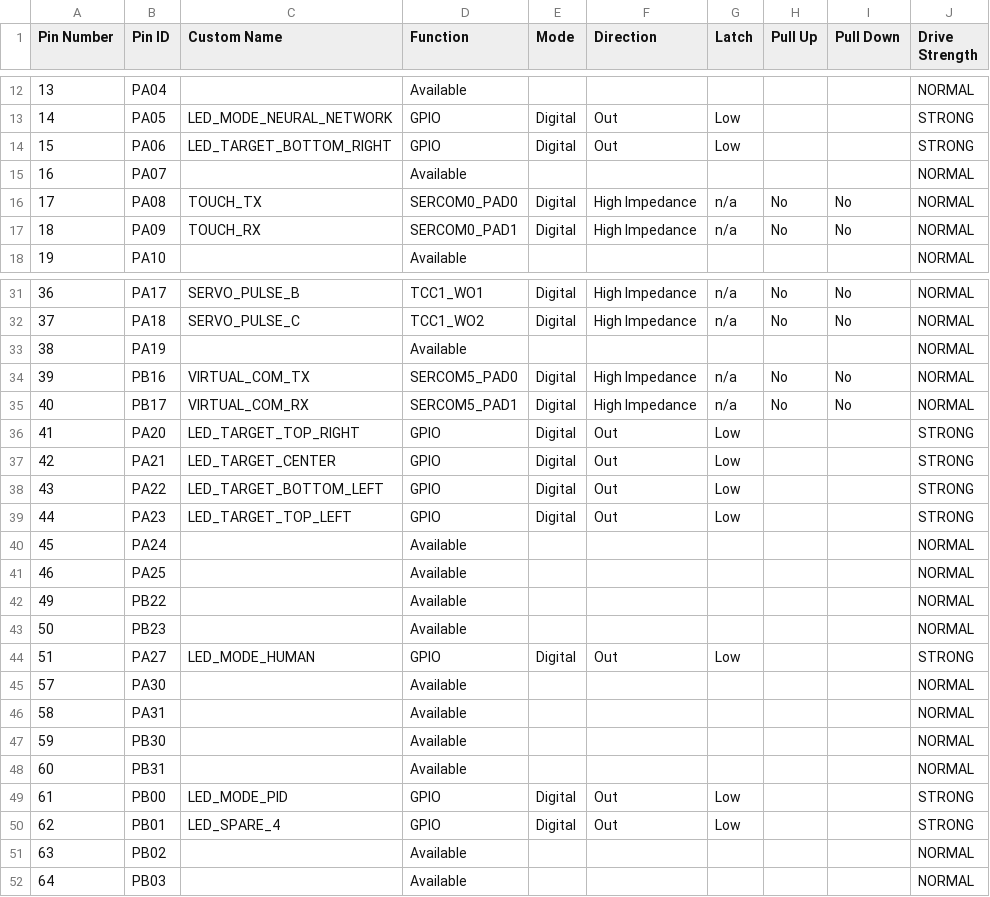
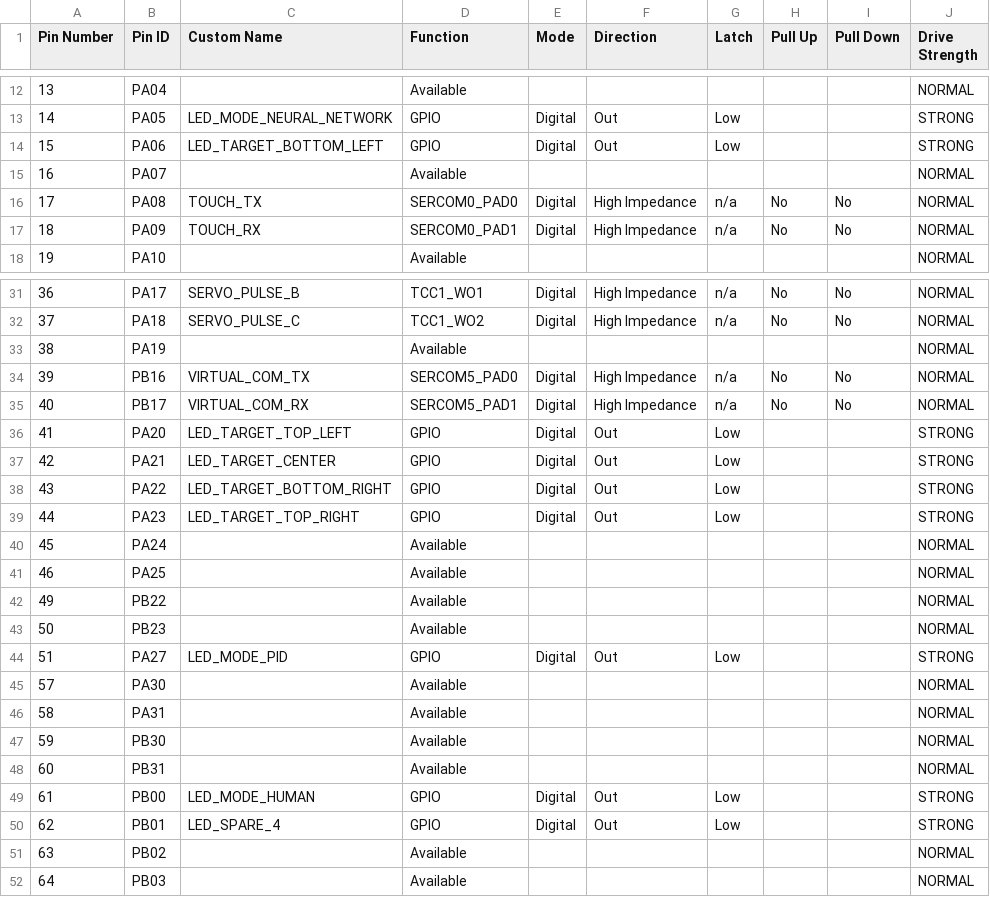
Before and after one commit to gmrozek-mchp/mlbb, a CSV file: hal/sam_e51_cnano/src/config/default/pin_configurations.csv, drawn as a sheet; only a part is shown, gaps mark what is left out.

Commit message:
Update pin configurations to match hardware as built.

```diff
--- a/hal/sam_e51_cnano/src/config/default/pin_configurations.csv
+++ b/hal/sam_e51_cnano/src/config/default/pin_configurations.csv
@@ -13,3 +13,3 @@ Pin Number,Pin ID,Custom Name,Function,Mode, Direction,Latch,Pull Up,Pull Down,D
 14,PA05,LED_MODE_NEURAL_NETWORK,GPIO,Digital,Out,Low,,,STRONG
-15,PA06,LED_TARGET_BOTTOM_RIGHT,GPIO,Digital,Out,Low,,,STRONG
+15,PA06,LED_TARGET_BOTTOM_LEFT,GPIO,Digital,Out,Low,,,STRONG
 16,PA07,,Available,,,,,,NORMAL
@@ -35,6 +35,6 @@ Pin Number,Pin ID,Custom Name,Function,Mode, Direction,Latch,Pull Up,Pull Down,D
 40,PB17,VIRTUAL_COM_RX,SERCOM5_PAD1,Digital,High Impedance,n/a,No,No,NORMAL
-41,PA20,LED_TARGET_TOP_RIGHT,GPIO,Digital,Out,Low,,,STRONG
+41,PA20,LED_TARGET_TOP_LEFT,GPIO,Digital,Out,Low,,,STRONG
 42,PA21,LED_TARGET_CENTER,GPIO,Digital,Out,Low,,,STRONG
-43,PA22,LED_TARGET_BOTTOM_LEFT,GPIO,Digital,Out,Low,,,STRONG
-44,PA23,LED_TARGET_TOP_LEFT,GPIO,Digital,Out,Low,,,STRONG
+43,PA22,LED_TARGET_BOTTOM_RIGHT,GPIO,Digital,Out,Low,,,STRONG
+44,PA23,LED_TARGET_TOP_RIGHT,GPIO,Digital,Out,Low,,,STRONG
 45,PA24,,Available,,,,,,NORMAL
@@ -43,3 +43,3 @@ Pin Number,Pin ID,Custom Name,Function,Mode, Direction,Latch,Pull Up,Pull Down,D
 50,PB23,,Available,,,,,,NORMAL
-51,PA27,LED_MODE_HUMAN,GPIO,Digital,Out,Low,,,STRONG
+51,PA27,LED_MODE_PID,GPIO,Digital,Out,Low,,,STRONG
 57,PA30,,Available,,,,,,NORMAL
@@ -48,3 +48,3 @@ Pin Number,Pin ID,Custom Name,Function,Mode, Direction,Latch,Pull Up,Pull Down,D
 60,PB31,,Available,,,,,,NORMAL
-61,PB00,LED_MODE_PID,GPIO,Digital,Out,Low,,,STRONG
+61,PB00,LED_MODE_HUMAN,GPIO,Digital,Out,Low,,,STRONG
 62,PB01,LED_SPARE_4,GPIO,Digital,Out,Low,,,STRONG
```
Also changed, not shown: 7 other files.
